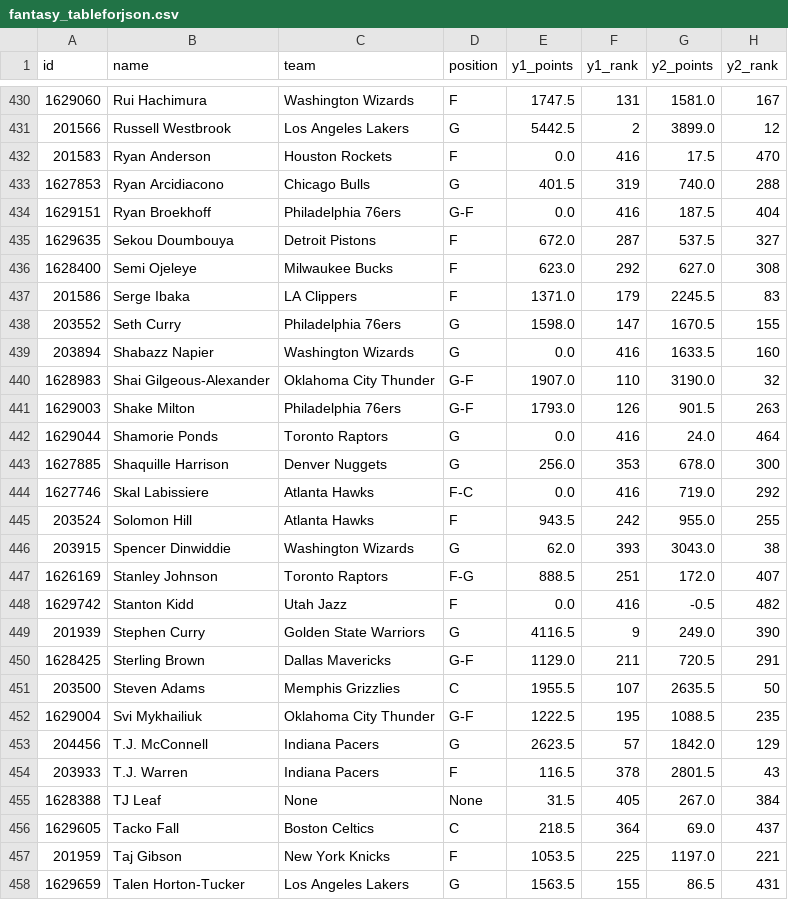
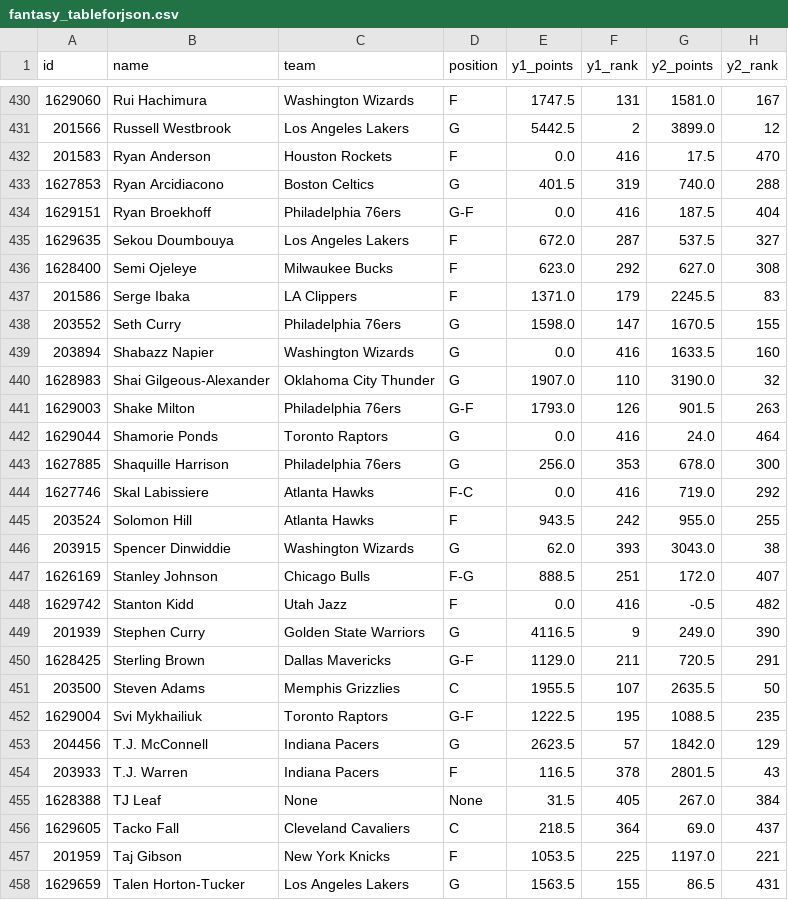
Before and after one commit to Rextremistz/nbafantasyweb, a CSV file: fantasy_tableforjson.csv, drawn as a sheet; only a part is shown, gaps mark what is left out; the diff covers the shown part only; the diff names each change by its address in the sheet, - before the commit and + after, or states it on an @@ line.

Commit message:
updated teams

```diff
--- a/fantasy_tableforjson.csv
+++ b/fantasy_tableforjson.csv
-C433 (team): Chicago Bulls
+C433 (team): Boston Celtics
-C435 (team): Detroit Pistons
+C435 (team): Los Angeles Lakers
-D440 (position): G-F
+D440 (position): G
-C443 (team): Denver Nuggets
+C443 (team): Philadelphia 76ers
-C447 (team): Toronto Raptors
+C447 (team): Chicago Bulls
-C452 (team): Oklahoma City Thunder
+C452 (team): Toronto Raptors
-C456 (team): Boston Celtics
+C456 (team): Cleveland Cavaliers
```
Also changed, not shown: 57 edited cells elsewhere in this file, 6 other files.
